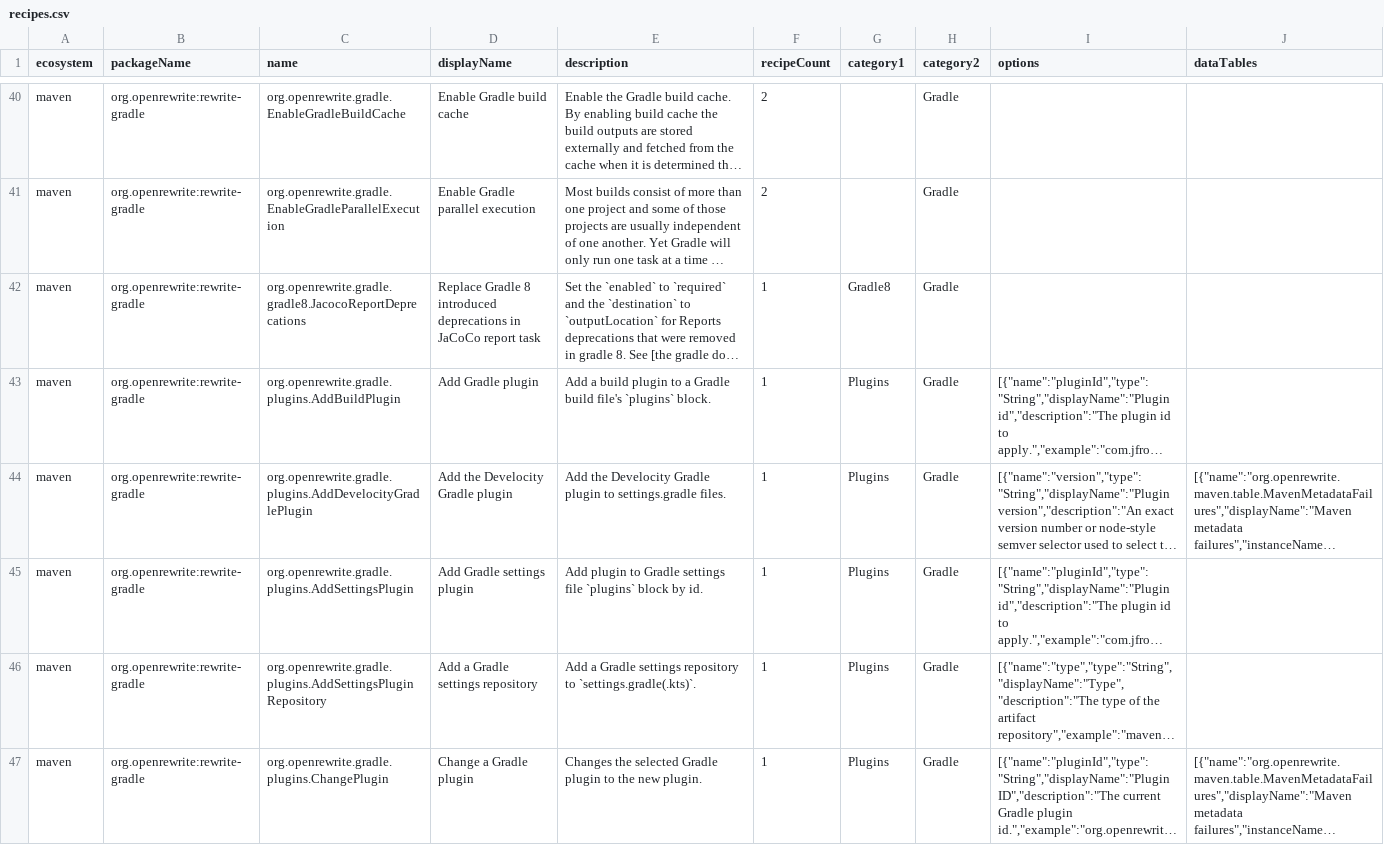
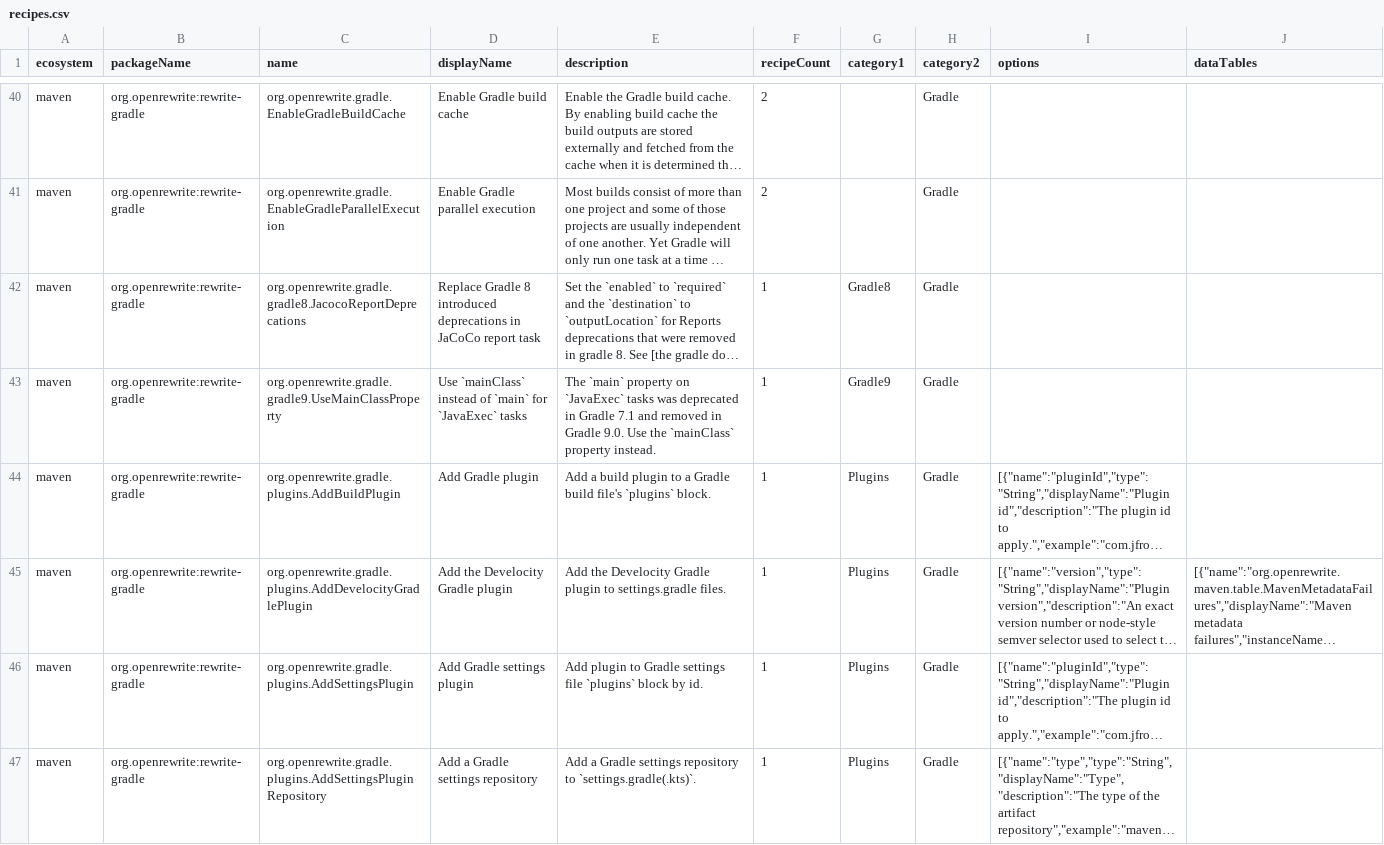
Before and after one commit to openrewrite/rewrite, a CSV file: rewrite-gradle/src/main/resources/META-INF/rewrite/recipes.csv, drawn as a sheet; only a part is shown, gaps mark what is left out; the shorter side is filled out with more unchanged rows; long unchanged cells end in …; the diff names each change by its address in the sheet, - before the commit and + after, or states it on an @@ line.

Commit message:
Migrate 'main' property in MigrateToGradle9

```diff
--- a/rewrite-gradle/src/main/resources/META-INF/rewrite/recipes.csv
+++ b/rewrite-gradle/src/main/resources/META-INF/rewrite/recipes.csv
+row 43: maven | org.openrewrite:rewrite-gradle | org.openrewrite.gradle.gradle9.UseMainClassProperty | Use `mainClass` instead of `main` for `JavaExec` tasks | The `main` property on `JavaExec` tasks was deprecated in Gradle 7.1 and removed in Gradle 9.0. Use the `mainClass` property instead. | 1 | Gradle9 | Gradle
```
Also changed, not shown: 3 other files.
